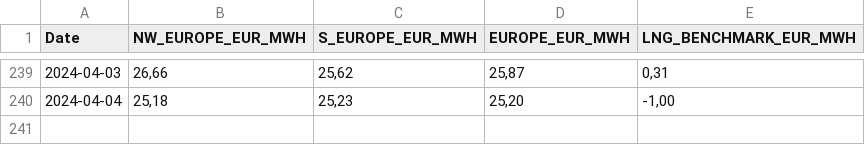
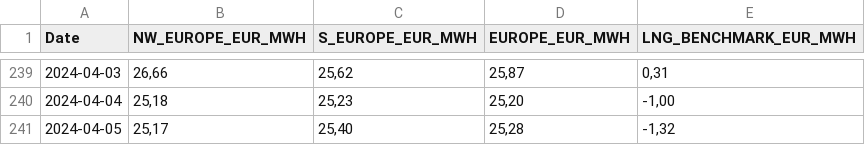
Before and after one commit to Economics-SP-V/BDEW-Showroom, a CSV file: lng_prices.csv, drawn as a sheet; only a part is shown, gaps mark what is left out; the diff names each change by its address in the sheet, - before the commit and + after, or states it on an @@ line.

```diff
--- a/lng_prices.csv
+++ b/lng_prices.csv
+row 241: 2024-04-05 | 25,17 | 25,40 | 25,28 | -1,32
```
Also changed, not shown: da_prices.csv.
